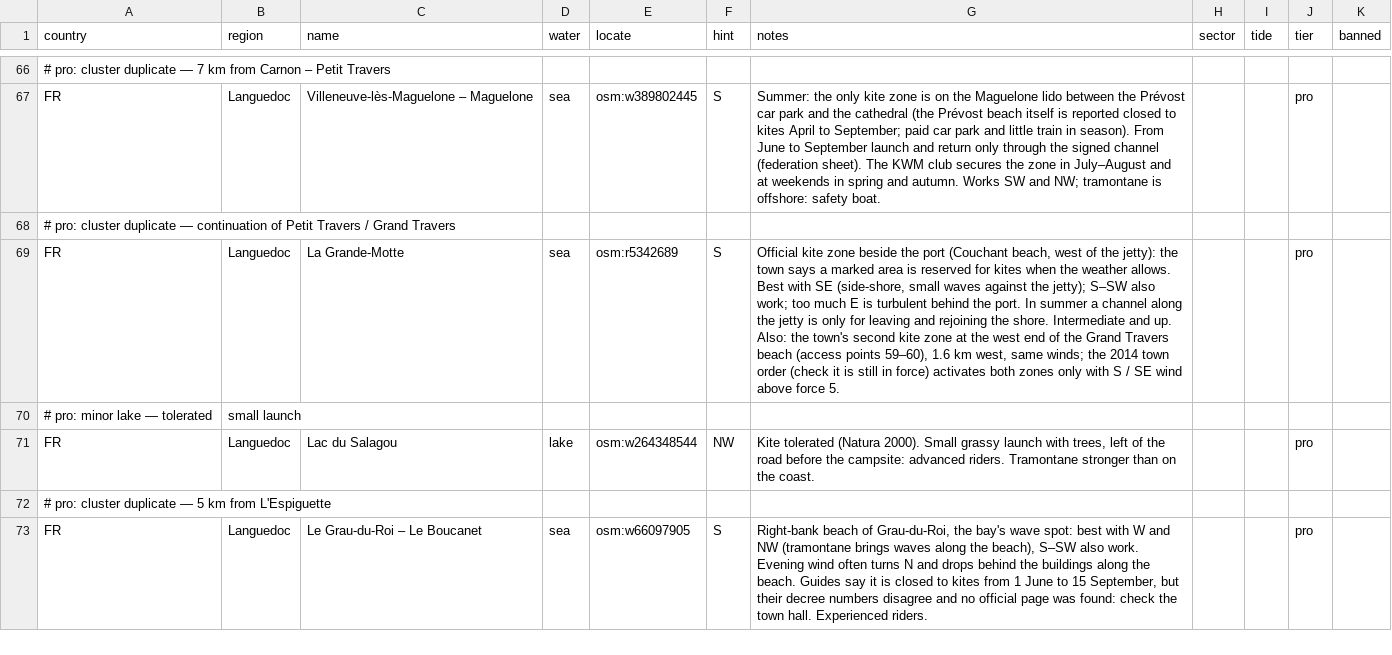
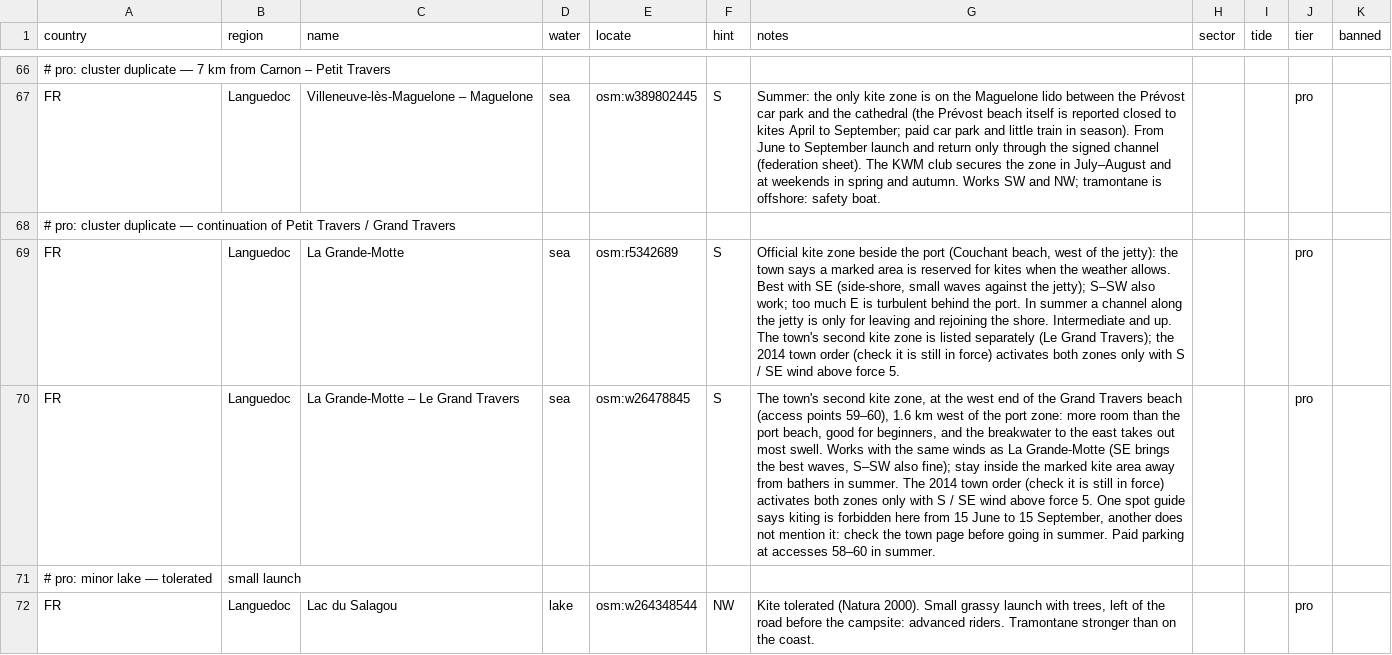
Before and after one commit to benjcvd/wheretokite, a CSV file: tools/spots/FR-mediterranean.csv, drawn as a sheet; only a part is shown, gaps mark what is left out; the shorter side is filled out with more unchanged rows; the diff names each change by its address in the sheet, - before the commit and + after, or states it on an @@ line.

```diff
--- a/tools/spots/FR-mediterranean.csv
+++ b/tools/spots/FR-mediterranean.csv
-G69 (notes): …and up. Also: the town's second kite zone at the west end of the Grand Travers beach (access points 59–60), 1.6 km west, same winds; the 2014…
+G69 (notes): …and up. The town's second kite zone is listed separately (Le Grand Travers); the 2014…
+row 70: FR | Languedoc | La Grande-Motte – Le Grand Travers | sea | osm:w26478845 | S | The town's second kite zone, at the west end of the Grand Travers beach (access points 59–60), 1.6 km west of the port zone: more room than the port beach, good for beginners, and the breakwater to the east takes out most swell. Works with the same winds as La Grande-Motte (SE brings the best waves, S–SW also fine); stay inside the marked kite area away from bathers in summer. The 2014 town order (check it is still in force) activates both zones only with S / SE wind above force 5. One spot guide says kiting is forbidden here from 15 June to 15 September, another does not mention it: check the town page before going in summer. Paid parking at accesses 58–60 in summer. |  |  | pro
```
Also changed, not shown: 2 other files.
